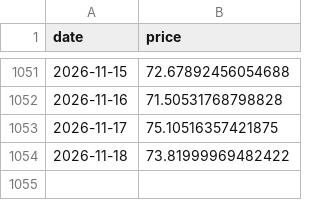
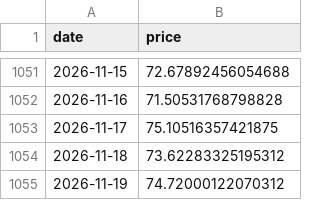
Before and after one commit to bautiaraujo/sol-sentiment-dashboard-visionaris, a CSV file: data/solana_prices.csv, drawn as a sheet; only a part is shown, gaps mark what is left out.

```diff
--- a/data/solana_prices.csv
+++ b/data/solana_prices.csv
@@ -1053,2 +1053,3 @@ date,price
 2026-11-17,75.10516357421875
-2026-11-18,73.81999969482422
+2026-11-18,73.62283325195312
+2026-11-19,74.72000122070312
```
Also changed, not shown: data/fear_greed.csv, 2 other files.
